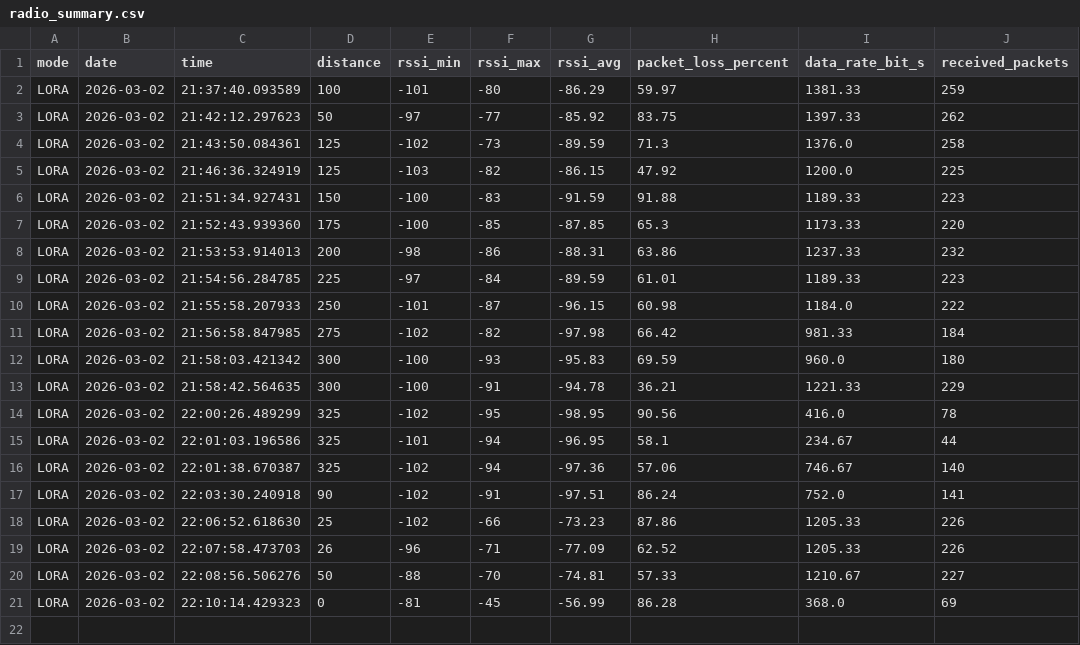
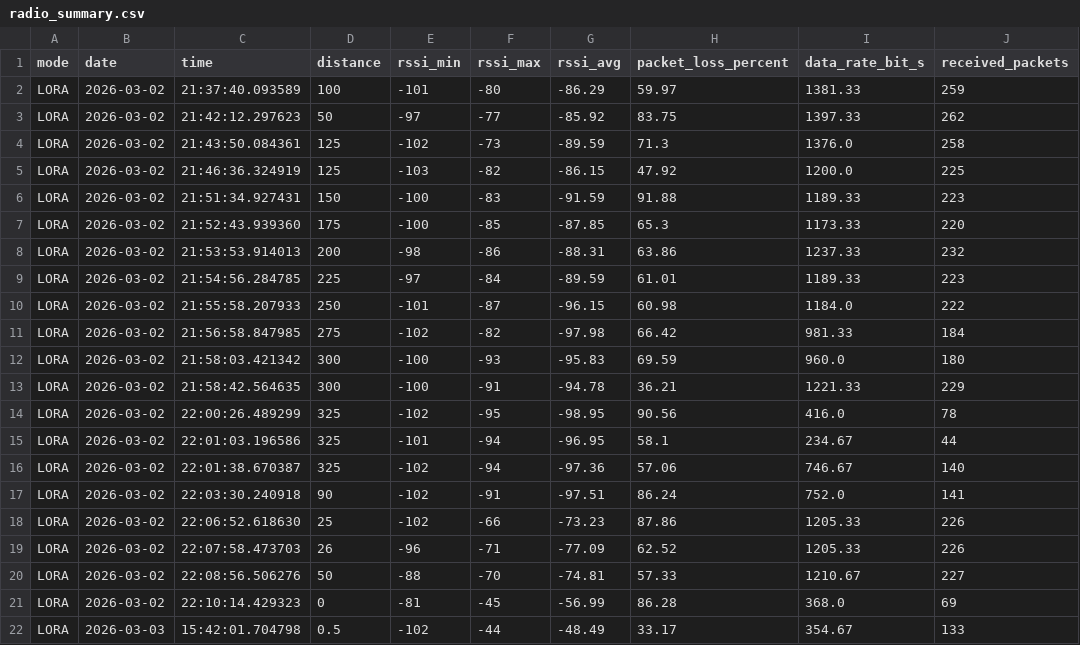
Before and after one commit to dariohug/FW_sx1280_receiver, a CSV file: radio_summary.csv, drawn as a sheet.

```diff
--- a/radio_summary.csv
+++ b/radio_summary.csv
@@ -21 +21,2 @@ LORA,2026-03-02,22:08:56.506276,50,-88,-70,-74.81,57.33,1210.67,227
 LORA,2026-03-02,22:10:14.429323,0,-81,-45,-56.99,86.28,368.0,69
+LORA,2026-03-03,15:42:01.704798,0.5,-102,-44,-48.49,33.17,354.67,133
```
Also changed, not shown: 12 other files.
